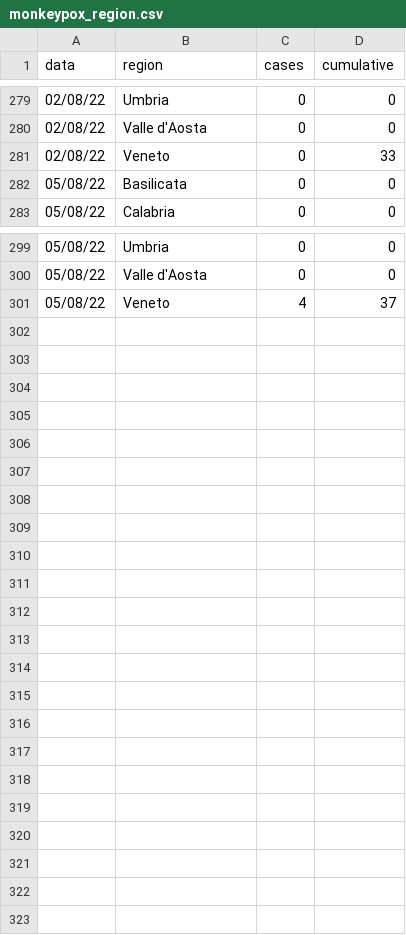
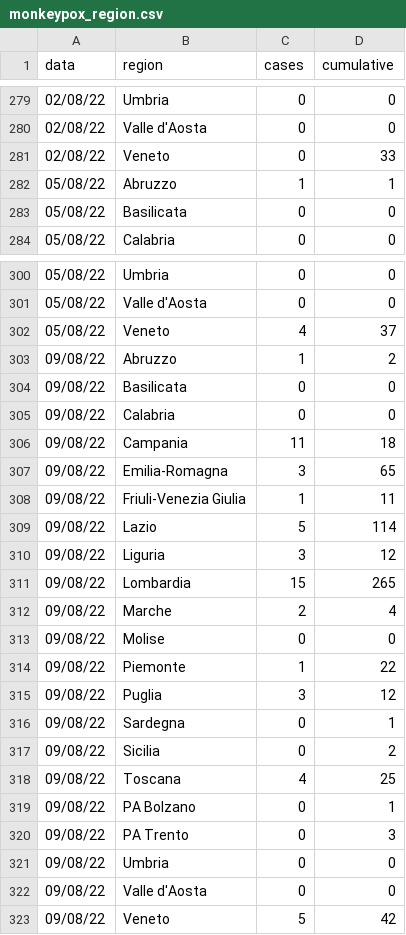
Before and after one commit to fbranda/monkeypox-opendata, a CSV file: Italy/monkeypox_region.csv, drawn as a sheet; only a part is shown, gaps mark what is left out; the diff names each change by its address in the sheet, - before the commit and + after, or states it on an @@ line.

Commit message:
Add files via upload

```diff
--- a/Italy/monkeypox_region.csv
+++ b/Italy/monkeypox_region.csv
+row 282: 05/08/22 | Abruzzo | 1 | 1
+row 303: 09/08/22 | Abruzzo | 1 | 2
+row 304: 09/08/22 | Basilicata | 0 | 0
+row 305: 09/08/22 | Calabria | 0 | 0
+row 306: 09/08/22 | Campania | 11 | 18
+row 307: 09/08/22 | Emilia-Romagna | 3 | 65
+row 308: 09/08/22 | Friuli-Venezia Giulia | 1 | 11
+row 309: 09/08/22 | Lazio | 5 | 114
+row 310: 09/08/22 | Liguria | 3 | 12
+row 311: 09/08/22 | Lombardia | 15 | 265
+row 312: 09/08/22 | Marche | 2 | 4
+row 313: 09/08/22 | Molise | 0 | 0
+row 314: 09/08/22 | Piemonte | 1 | 22
+row 315: 09/08/22 | Puglia | 3 | 12
+row 316: 09/08/22 | Sardegna | 0 | 1
+row 317: 09/08/22 | Sicilia | 0 | 2
+row 318: 09/08/22 | Toscana | 4 | 25
+row 319: 09/08/22 | PA Bolzano | 0 | 1
+row 320: 09/08/22 | PA Trento | 0 | 3
+row 321: 09/08/22 | Umbria | 0 | 0
+row 322: 09/08/22 | Valle d'Aosta | 0 | 0
+row 323: 09/08/22 | Veneto | 5 | 42
```
